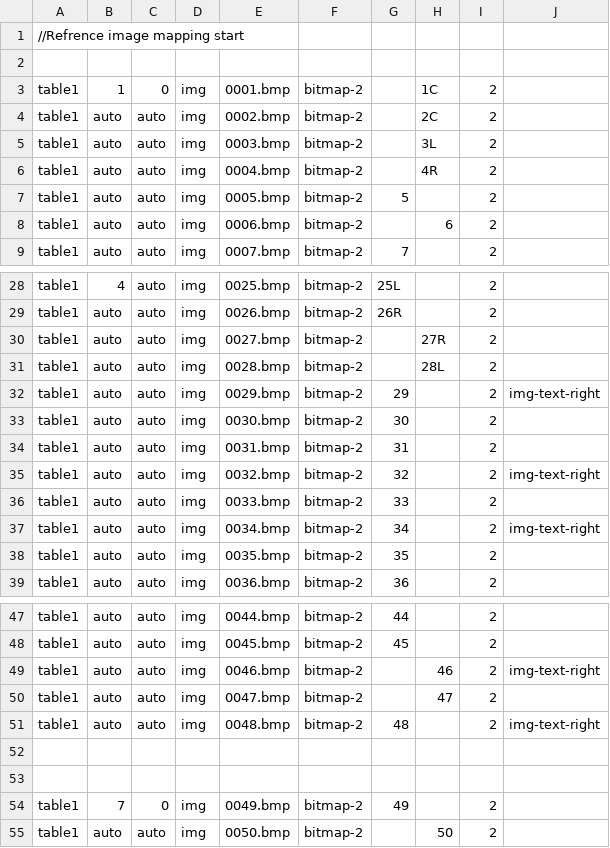
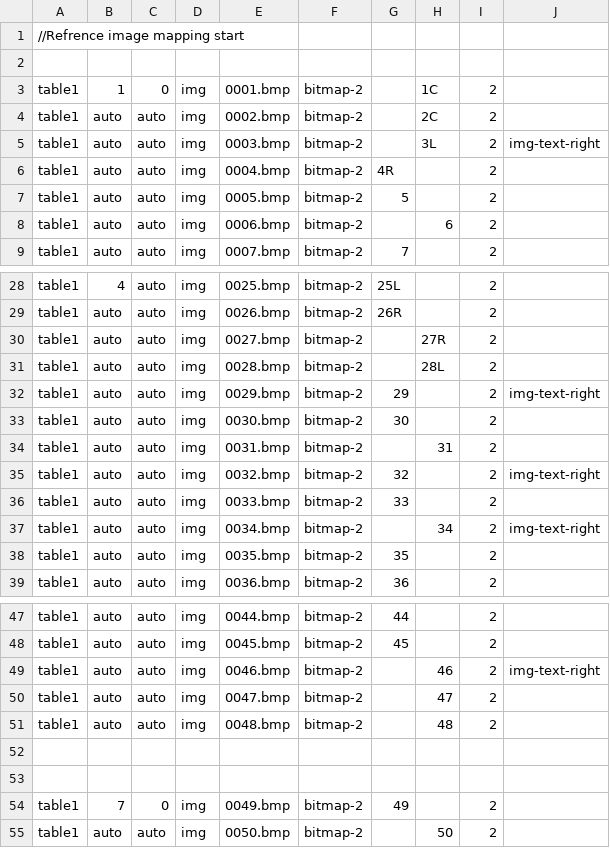
Before and after one commit to shishupal082/project, a CSV file: app/track-plan/json/csv/bitmap-index-mapping.csv, drawn as a sheet; only a part is shown, gaps mark what is left out.

Commit message:
improve track plan toggle click

```diff
--- a/app/track-plan/json/csv/bitmap-index-mapping.csv
+++ b/app/track-plan/json/csv/bitmap-index-mapping.csv
@@ -4,4 +4,4 @@ table1,1,0,img,0001.bmp,bitmap-2,,1C,2
 table1,auto,auto,img,0002.bmp,bitmap-2,,2C,2
-table1,auto,auto,img,0003.bmp,bitmap-2,,3L,2
-table1,auto,auto,img,0004.bmp,bitmap-2,,4R,2
+table1,auto,auto,img,0003.bmp,bitmap-2,,3L,2,img-text-right
+table1,auto,auto,img,0004.bmp,bitmap-2,4R,,2
 table1,auto,auto,img,0005.bmp,bitmap-2,5,,2
@@ -33,6 +33,6 @@ table1,auto,auto,img,0029.bmp,bitmap-2,29,,2,img-text-right
 table1,auto,auto,img,0030.bmp,bitmap-2,30,,2
-table1,auto,auto,img,0031.bmp,bitmap-2,31,,2
+table1,auto,auto,img,0031.bmp,bitmap-2,,31,2
 table1,auto,auto,img,0032.bmp,bitmap-2,32,,2,img-text-right
 table1,auto,auto,img,0033.bmp,bitmap-2,33,,2
-table1,auto,auto,img,0034.bmp,bitmap-2,34,,2,img-text-right
+table1,auto,auto,img,0034.bmp,bitmap-2,,34,2,img-text-right
 table1,auto,auto,img,0035.bmp,bitmap-2,35,,2
@@ -50,3 +50,3 @@ table1,auto,auto,img,0046.bmp,bitmap-2,,46,2,img-text-right
 table1,auto,auto,img,0047.bmp,bitmap-2,,47,2
-table1,auto,auto,img,0048.bmp,bitmap-2,48,,2,img-text-right
+table1,auto,auto,img,0048.bmp,bitmap-2,,48,2
 
```
Also changed, not shown: 35 other files.
